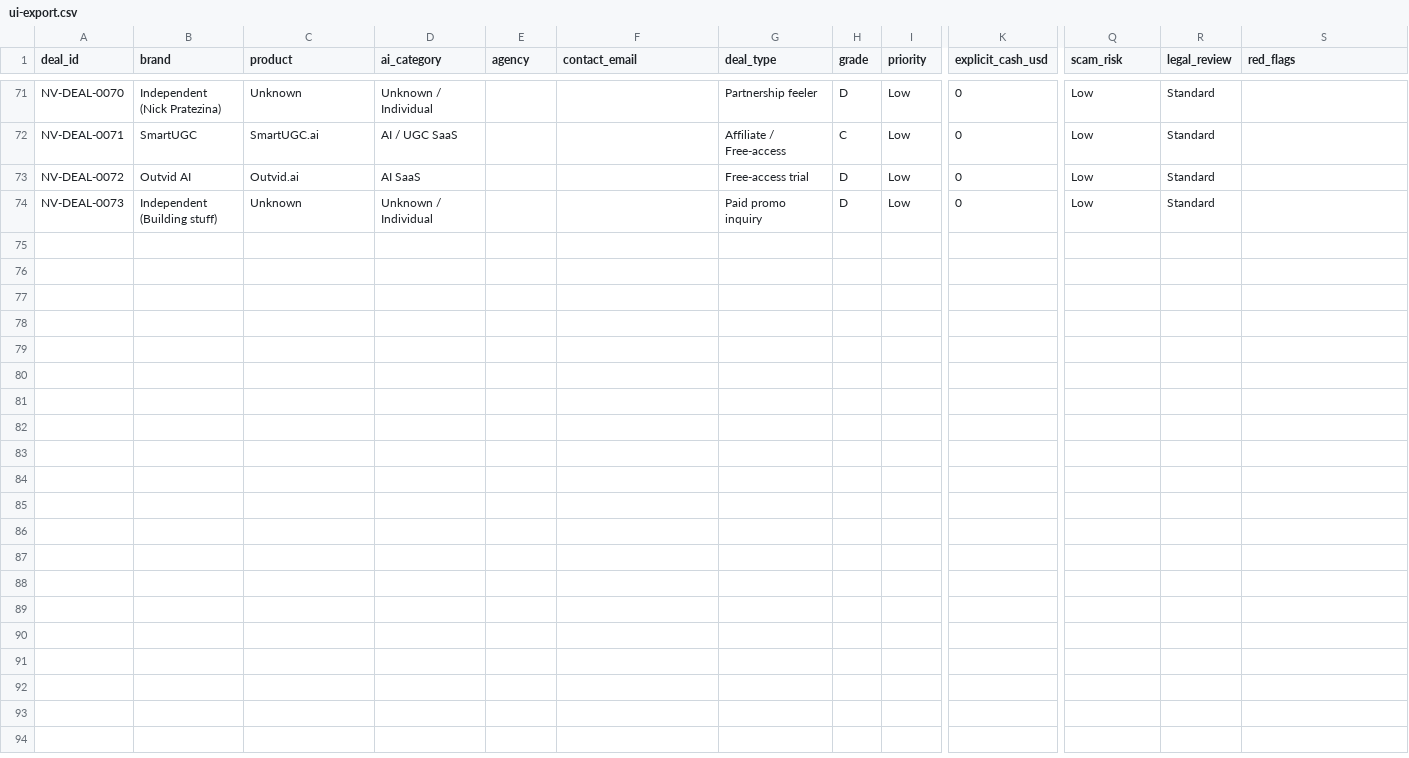
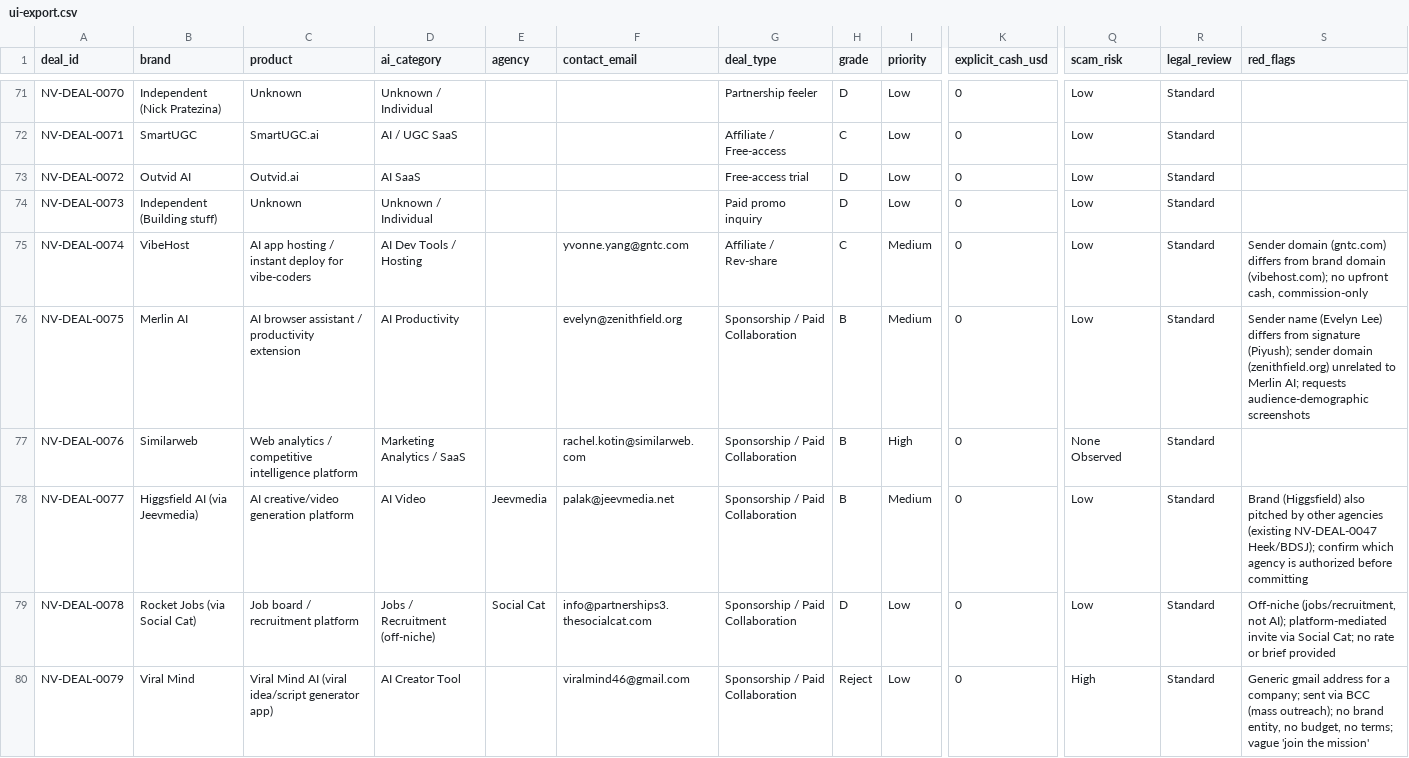
Before and after one commit to AaronPilk/Noe-brand-deals-Pilk-, a CSV file: data/source/ui-export.csv, drawn as a sheet; only a part is shown, gaps mark what is left out; rows hold the shown columns only; the diff names each change by its address in the sheet, - before the commit and + after, or states it on an @@ line.

```diff
--- a/data/source/ui-export.csv
+++ b/data/source/ui-export.csv
+row 75: NV-DEAL-0074 | VibeHost | AI app hosting / instant deploy for vibe-coders | AI Dev Tools / Hosting |  | yvonne.yang@gntc.com | Affiliate / Rev-share | C | Medium | 0 | Low | Standard | Sender domain (gntc.com) differs from brand domain (vibehost.com); no upfront cash, commission-only
+row 76: NV-DEAL-0075 | Merlin AI | AI browser assistant / productivity extension | AI Productivity |  | evelyn@zenithfield.org | Sponsorship / Paid Collaboration | B | Medium | 0 | Low | Standard | Sender name (Evelyn Lee) differs from signature (Piyush); sender domain (zenithfield.org) unrelated to Merlin AI; requests audience-demographic screenshots
+row 77: NV-DEAL-0076 | Similarweb | Web analytics / competitive intelligence platform | Marketing Analytics / SaaS |  | rachel.kotin@similarweb.com | Sponsorship / Paid Collaboration | B | High | 0 | None Observed | Standard
+row 78: NV-DEAL-0077 | Higgsfield AI (via Jeevmedia) | AI creative/video generation platform | AI Video | Jeevmedia | palak@jeevmedia.net | Sponsorship / Paid Collaboration | B | Medium | 0 | Low | Standard | Brand (Higgsfield) also pitched by other agencies (existing NV-DEAL-0047 Heek/BDSJ); confirm which agency is authorized before committing
+row 79: NV-DEAL-0078 | Rocket Jobs (via Social Cat) | Job board / recruitment platform | Jobs / Recruitment (off-niche) | Social Cat | info@partnerships3.thesocialcat.com | Sponsorship / Paid Collaboration | D | Low | 0 | Low | Standard | Off-niche (jobs/recruitment, not AI); platform-mediated invite via Social Cat; no rate or brief provided
+row 80: NV-DEAL-0079 | Viral Mind | Viral Mind AI (viral idea/script generator app) | AI Creator Tool |  | viralmind46@gmail.com | Sponsorship / Paid Collaboration | Reject | Low | 0 | High | Standard | Generic gmail address for a company; sent via BCC (mass outreach); no brand entity, no budget, no terms; vague 'join the mission'
```
Also changed, not shown: 4 other files.
